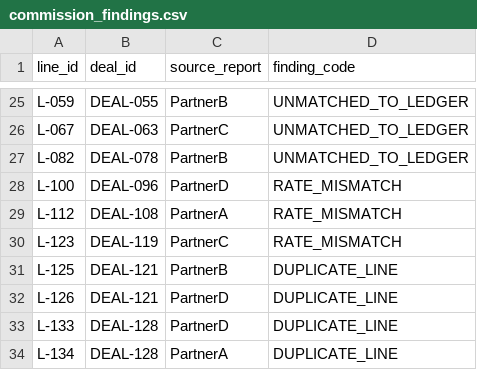
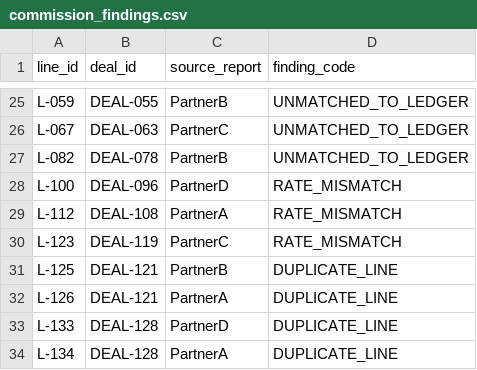
Before and after one commit to saavanqazi/Turing1, a CSV file: task-g308/solution/files/commission_findings.csv, drawn as a sheet; only a part is shown, gaps mark what is left out.

```diff
--- a/task-g308/solution/files/commission_findings.csv
+++ b/task-g308/solution/files/commission_findings.csv
@@ -31,3 +31,3 @@ L-123,DEAL-119,PartnerC,RATE_MISMATCH
 L-125,DEAL-121,PartnerB,DUPLICATE_LINE
-L-126,DEAL-121,PartnerD,DUPLICATE_LINE
+L-126,DEAL-121,PartnerA,DUPLICATE_LINE
 L-133,DEAL-128,PartnerD,DUPLICATE_LINE
```
Also changed, not shown: task-g308/environment/input/co_sell_register.csv, task-g308/environment/input/commission_lines.csv, 12 other files.
